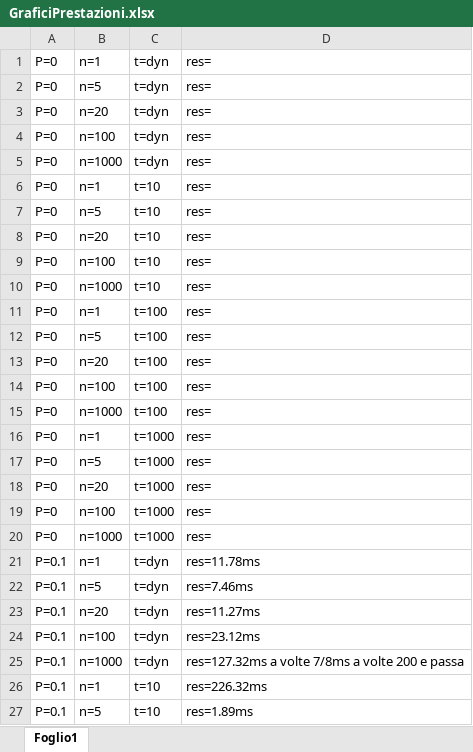
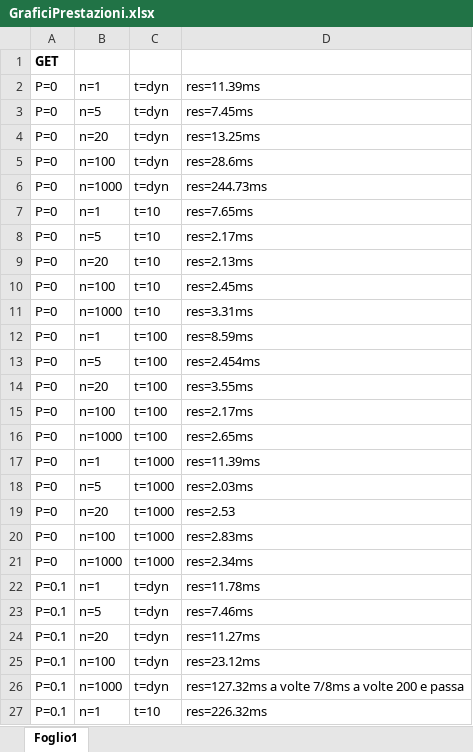
Before and after one commit to matteo-conti-97/ftp-over-gobackn-udp, an Excel workbook: GraficiPrestazioni.xlsx, sheet Foglio1, drawn as a sheet; only a part is shown; the shorter side is filled out with more unchanged rows; values as stored, in another font and other column widths than the file's, no borders; addresses are those after the commit; the diff covers the shown part only; the diff names each change by its address in the sheet, - before the commit and + after, or states it on an @@ line.

Commit message:
Update GraficiPrestazioni.xlsx

```diff
--- a/GraficiPrestazioni.xlsx (sheet Foglio1)
+++ b/GraficiPrestazioni.xlsx (sheet Foglio1)
+row 1: GET
-D2: res=
+D2: res=11.39ms
-D3: res=
+D3: res=7.45ms
-D4: res=
+D4: res=13.25ms
-D5: res=
+D5: res=28.6ms
-D6: res=
+D6: res=244.73ms
-D7: res=
+D7: res=7.65ms
-D8: res=
+D8: res=2.17ms
-D9: res=
+D9: res=2.13ms
-D10: res=
+D10: res=2.45ms
-D11: res=
+D11: res=3.31ms
-D12: res=
+D12: res=8.59ms
-D13: res=
+D13: res=2.454ms
-D14: res=
+D14: res=3.55ms
-D15: res=
+D15: res=2.17ms
-D16: res=
+D16: res=2.65ms
-D17: res=
+D17: res=11.39ms
-D18: res=
+D18: res=2.03ms
-D19: res=
+D19: res=2.53
-D20: res=
+D20: res=2.83ms
-D21: res=
+D21: res=2.34ms
```
Also changed, not shown: 22 added rows elsewhere in this sheet.
